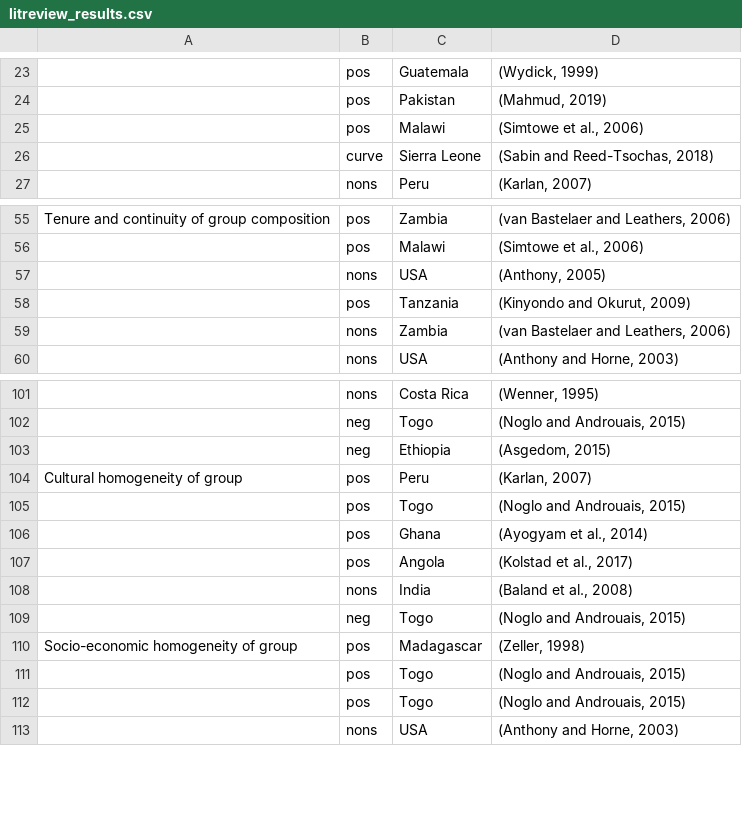
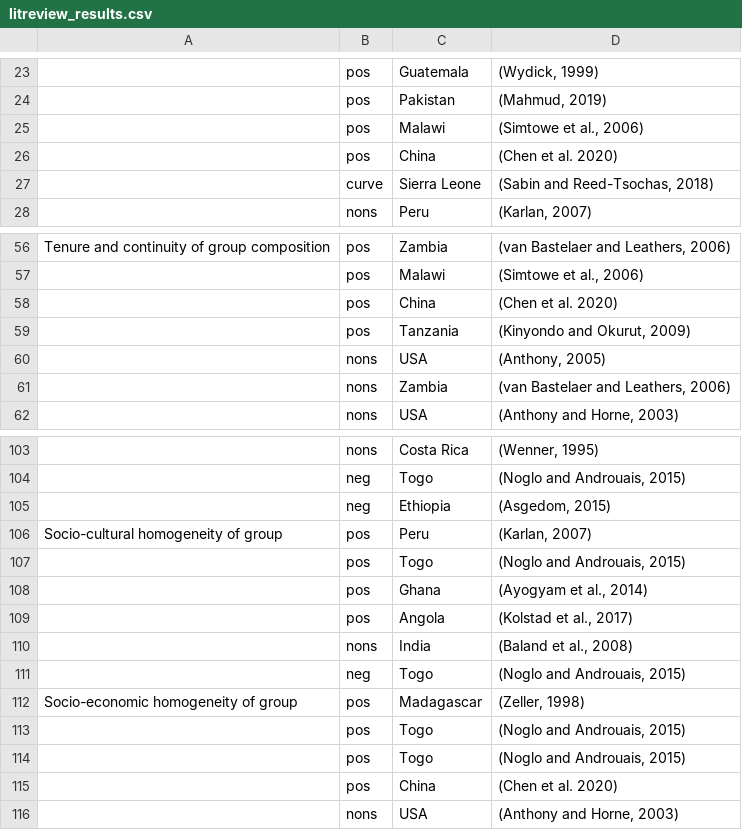
Before and after one commit to stefgehrig/bankingoncooperation, a CSV file: litreview_results.csv, drawn as a sheet; only a part is shown, gaps mark what is left out; addresses are those after the commit; the diff names each change by its address in the sheet, - before the commit and + after, or states it on an @@ line.

```diff
--- a/litreview_results.csv
+++ b/litreview_results.csv
+row 26:  | pos | China | (Chen et al. 2020)
+row 58:  | pos | China | (Chen et al. 2020)
@@ row 58 moved to row 59: pos @@
-A106: Cultural homogeneity of group
+A106: Socio-cultural homogeneity of group
+row 115:  | pos | China | (Chen et al. 2020)
```
Also changed, not shown: TableS2.csv, 2 other files.
